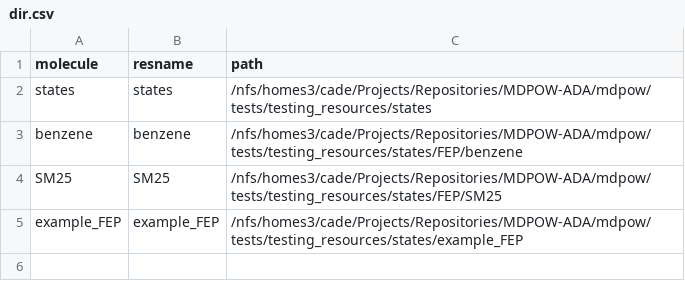
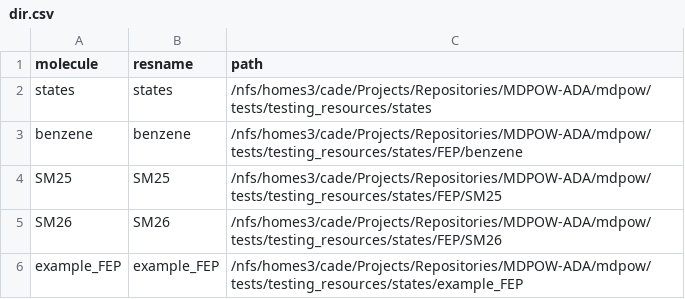
Before and after one commit to Becksteinlab/MDPOW, a CSV file: dir.csv, drawn as a sheet.

Commit message:
add test for directory iteration of fully automated dihedral analysis * cleanup of aux files is needed * updated .gitignore file is neded * added SM26 reduced dataset for iteration test

```diff
--- a/dir.csv
+++ b/dir.csv
@@ -4,2 +4,3 @@ benzene,benzene,/nfs/homes3/cade/Projects/Repositories/MDPOW-ADA/mdpow/tests/tes
 SM25,SM25,/nfs/homes3/cade/Projects/Repositories/MDPOW-ADA/mdpow/tests/testing_resources/states/FEP/SM25
+SM26,SM26,/nfs/homes3/cade/Projects/Repositories/MDPOW-ADA/mdpow/tests/testing_resources/states/FEP/SM26
 example_FEP,example_FEP,/nfs/homes3/cade/Projects/Repositories/MDPOW-ADA/mdpow/tests/testing_resources/states/example_FEP
```
Also changed, not shown: 29 other files.
